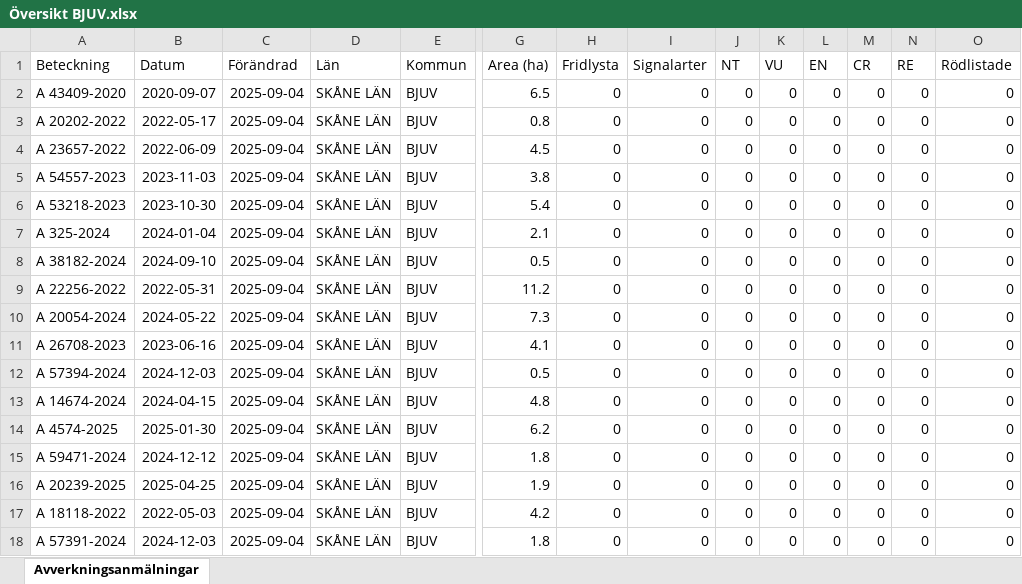
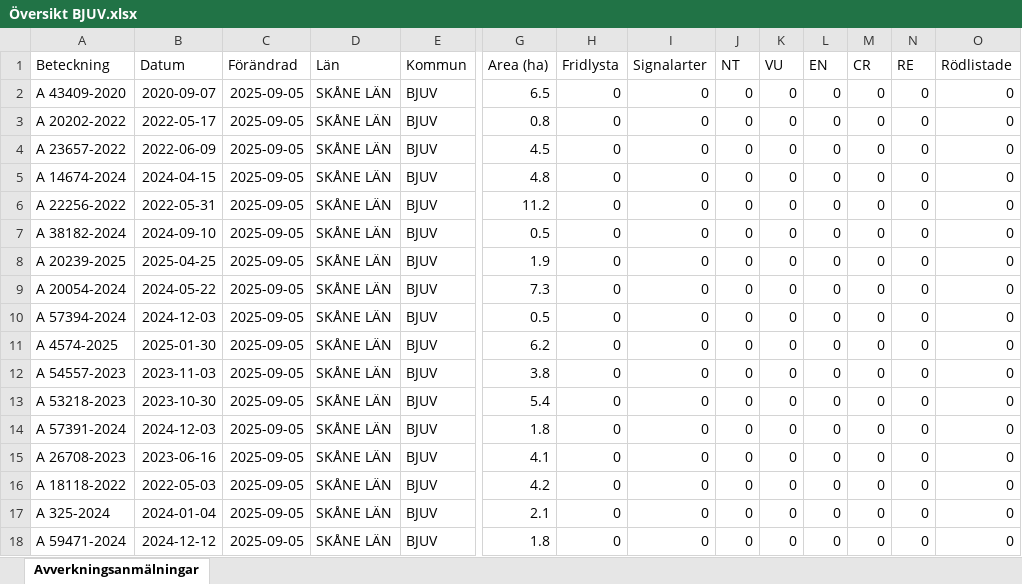
Before and after one commit to klasma/Logging_1260, an Excel workbook: Översikt BJUV.xlsx, sheet Avverkningsanmälningar, drawn as a sheet; only a part is shown, gaps mark what is left out; values as stored, in another font and other column widths than the file's, no borders; removed rows and columns are numbered as before the commit, all else as after; rows hold the shown columns only; the diff names each change by its address in the sheet, - before the commit and + after, or states it on an @@ line.

```diff
--- a/Översikt BJUV.xlsx (sheet Avverkningsanmälningar)
+++ b/Översikt BJUV.xlsx (sheet Avverkningsanmälningar)
-C2:C6 (Förändrad): 2025-09-04
+C2:C6 (Förändrad): 2025-09-05
-A5 (Beteckning): A 54557-2023
+A5 (Beteckning): A 14674-2024
-B5 (Datum): 2023-11-03
+B5 (Datum): 2024-04-15
-G5 (Area (ha)): 3.8
+G5 (Area (ha)): 4.8
-A6 (Beteckning): A 53218-2023
+A6 (Beteckning): A 22256-2022
-B6 (Datum): 2023-10-30
+B6 (Datum): 2022-05-31
-G6 (Area (ha)): 5.4
+G6 (Area (ha)): 11.2
-row 7: A 325-2024 | 2024-01-04 | 2025-09-04 | SKÅNE LÄN | BJUV | 2.1 | 0 | 0 | 0 | 0 | 0 | 0 | 0 | 0
-C7:C9 (Förändrad): 2025-09-04
+C7:C9 (Förändrad): 2025-09-05
-A8 (Beteckning): A 22256-2022
+A8 (Beteckning): A 20239-2025
-B8 (Datum): 2022-05-31
+B8 (Datum): 2025-04-25
-G8 (Area (ha)): 11.2
+G8 (Area (ha)): 1.9
-row 11: A 26708-2023 | 2023-06-16 | 2025-09-04 | SKÅNE LÄN | BJUV | 4.1 | 0 | 0 | 0 | 0 | 0 | 0 | 0 | 0
-C10 (Förändrad): 2025-09-04
+C10 (Förändrad): 2025-09-05
-row 13: A 14674-2024 | 2024-04-15 | 2025-09-04 | SKÅNE LÄN | BJUV | 4.8 | 0 | 0 | 0 | 0 | 0 | 0 | 0 | 0
-C11 (Förändrad): 2025-09-04
+C11 (Förändrad): 2025-09-05
+row 12: A 54557-2023 | 2023-11-03 | 2025-09-05 | SKÅNE LÄN | BJUV | 3.8 | 0 | 0 | 0 | 0 | 0 | 0 | 0 | 0
+row 13: A 53218-2023 | 2023-10-30 | 2025-09-05 | SKÅNE LÄN | BJUV | 5.4 | 0 | 0 | 0 | 0 | 0 | 0 | 0 | 0
-A14 (Beteckning): A 59471-2024
+A14 (Beteckning): A 57391-2024
-B14 (Datum): 2024-12-12
+B14 (Datum): 2024-12-03
-C14:C16 (Förändrad): 2025-09-04
+C14:C16 (Förändrad): 2025-09-05
-A15 (Beteckning): A 20239-2025
+A15 (Beteckning): A 26708-2023
-B15 (Datum): 2025-04-25
+B15 (Datum): 2023-06-16
-G15 (Area (ha)): 1.9
+G15 (Area (ha)): 4.1
+row 17: A 325-2024 | 2024-01-04 | 2025-09-05 | SKÅNE LÄN | BJUV | 2.1 | 0 | 0 | 0 | 0 | 0 | 0 | 0 | 0
-A18 (Beteckning): A 57391-2024
+A18 (Beteckning): A 59471-2024
-B18 (Datum): 2024-12-03
+B18 (Datum): 2024-12-12
-C18 (Förändrad): 2025-09-04
+C18 (Förändrad): 2025-09-05
```
Also changed, not shown: 1 other file.
